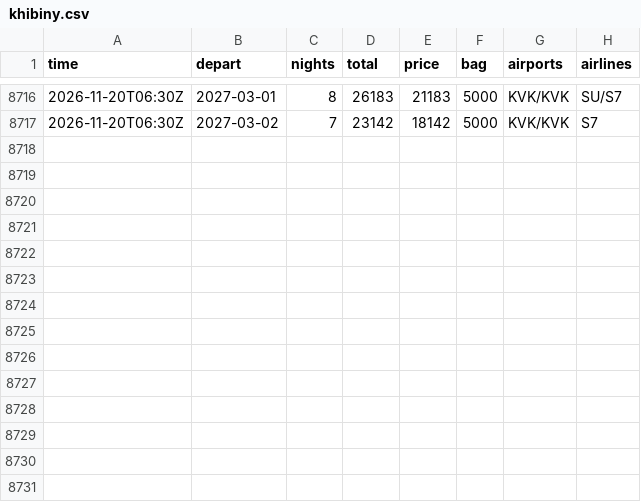
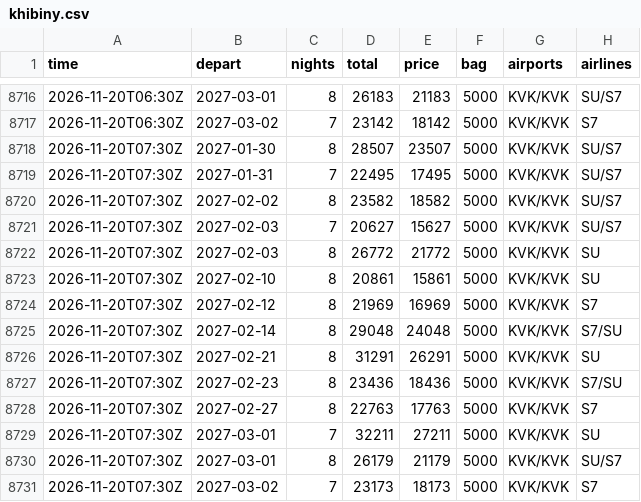
Before and after one commit to JohnLennon000/ski-tickets, a CSV file: docs/data/trips/khibiny.csv, drawn as a sheet; only a part is shown, gaps mark what is left out.

```diff
--- a/docs/data/trips/khibiny.csv
+++ b/docs/data/trips/khibiny.csv
@@ -8717 +8717,15 @@ time,depart,nights,total,price,bag,airports,airlines
 2026-11-20T06:30Z,2027-03-02,7,23142,18142,5000,KVK/KVK,S7
+2026-11-20T07:30Z,2027-01-30,8,28507,23507,5000,KVK/KVK,SU/S7
+2026-11-20T07:30Z,2027-01-31,7,22495,17495,5000,KVK/KVK,SU/S7
+2026-11-20T07:30Z,2027-02-02,8,23582,18582,5000,KVK/KVK,SU/S7
+2026-11-20T07:30Z,2027-02-03,7,20627,15627,5000,KVK/KVK,SU/S7
+2026-11-20T07:30Z,2027-02-03,8,26772,21772,5000,KVK/KVK,SU
+2026-11-20T07:30Z,2027-02-10,8,20861,15861,5000,KVK/KVK,SU
+2026-11-20T07:30Z,2027-02-12,8,21969,16969,5000,KVK/KVK,S7
+2026-11-20T07:30Z,2027-02-14,8,29048,24048,5000,KVK/KVK,S7/SU
+2026-11-20T07:30Z,2027-02-21,8,31291,26291,5000,KVK/KVK,SU
+2026-11-20T07:30Z,2027-02-23,8,23436,18436,5000,KVK/KVK,S7/SU
+2026-11-20T07:30Z,2027-02-27,8,22763,17763,5000,KVK/KVK,S7
+2026-11-20T07:30Z,2027-03-01,7,32211,27211,5000,KVK/KVK,SU
+2026-11-20T07:30Z,2027-03-01,8,26179,21179,5000,KVK/KVK,SU/S7
+2026-11-20T07:30Z,2027-03-02,7,23173,18173,5000,KVK/KVK,S7
```
Also changed, not shown: docs/data/trips/caucasus.csv, docs/data/trips/gorny.csv, 6 other files.
